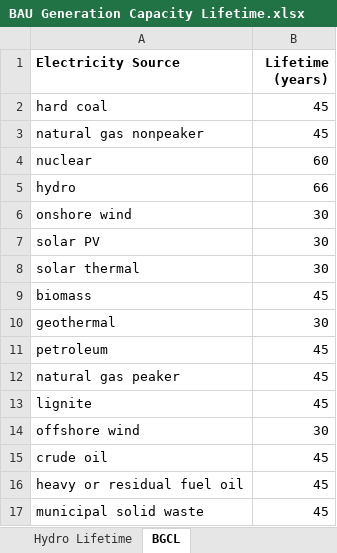
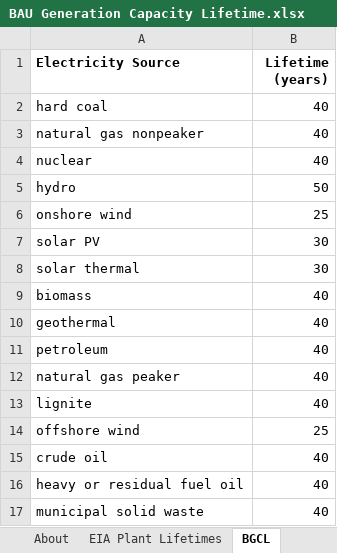
Before and after one commit to EnergyInnovation/eps-florida, an Excel workbook: InputData/elec/BGCL/BAU Generation Capacity Lifetime.xlsx, sheet BGCL, drawn as a sheet; values as stored, in another font and other column widths than the file's, no borders; the diff names each change by its address in the sheet, - before the commit and + after, or states it on an @@ line.

```diff
--- a/InputData/elec/BGCL/BAU Generation Capacity Lifetime.xlsx (sheet BGCL)
+++ b/InputData/elec/BGCL/BAU Generation Capacity Lifetime.xlsx (sheet BGCL)
-sheet tab: Hydro Lifetime
-B2:B3 (Lifetime (years)): 45
+B2:B3 (Lifetime (years)): 40
-B4 (Lifetime (years)): 60
+B4 (Lifetime (years)): 40
-B5 (Lifetime (years)): 66
+B5 (Lifetime (years)): 50
-B6 (Lifetime (years)): 30
+B6 (Lifetime (years)): 25
-B9 (Lifetime (years)): 45
+B9 (Lifetime (years)): 40
-B10 (Lifetime (years)): 30
+B10 (Lifetime (years)): 40
-B11:B13 (Lifetime (years)): 45
+B11:B13 (Lifetime (years)): 40
-B14 (Lifetime (years)): 30
+B14 (Lifetime (years)): 25
-B15:B17 (Lifetime (years)): 45
+B15:B17 (Lifetime (years)): 40
```
Also changed, not shown: sheet EIA Plant Lifetimes, sheet About, other sheet tabs, formulas that keep their value, InputData/elec/CoESC/Cost of Electricity Sector Capital.xlsx, InputData/trans/AVLo/Avg Vehicle Loading.xlsx, 55 other files.
